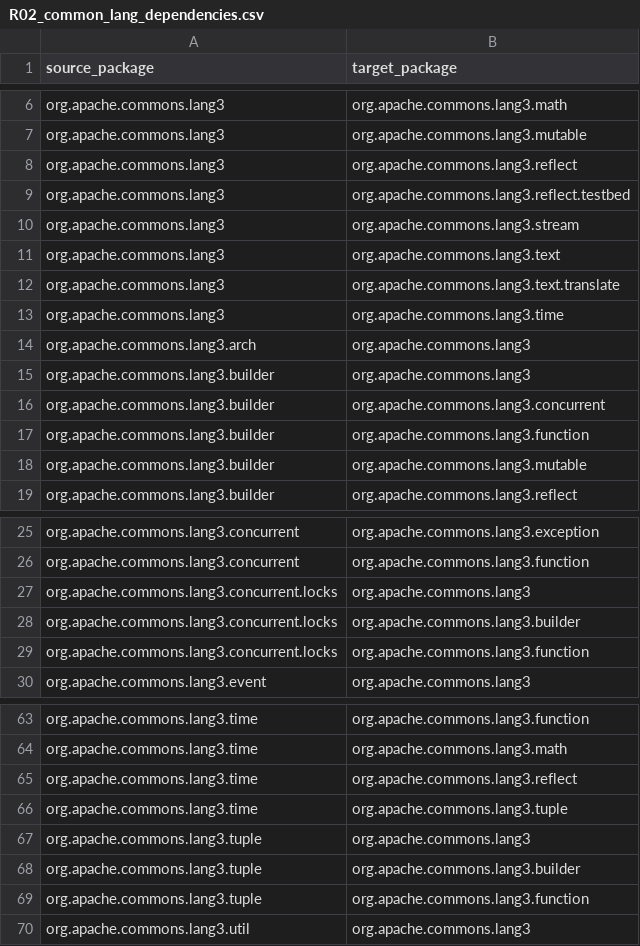
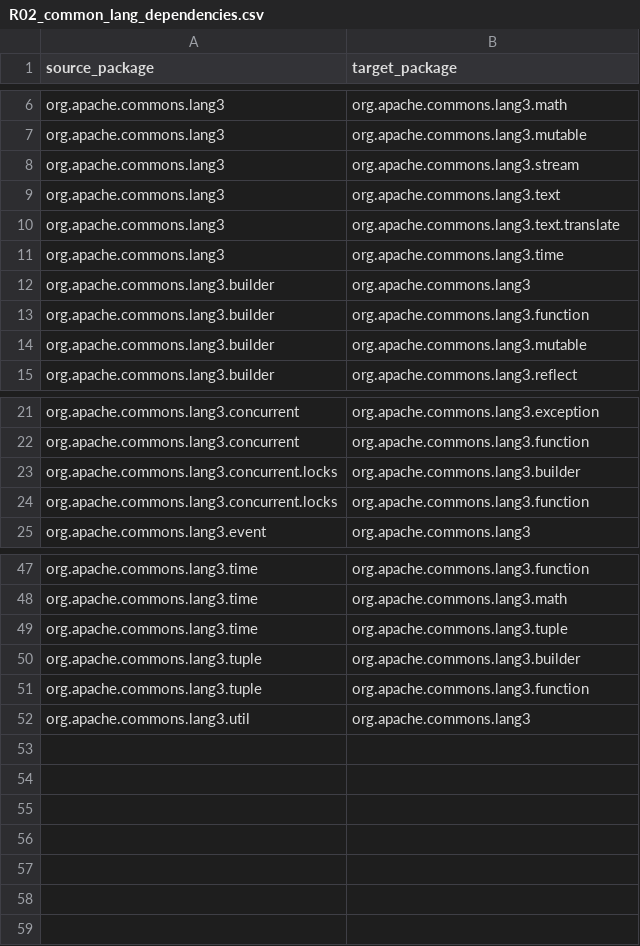
Before and after one commit to Dini-s/J26-SE-327, a CSV file: project/data/dependencies/R02_common_lang_dependencies.csv, drawn as a sheet; only a part is shown, gaps mark what is left out; the diff covers the shown part only; the diff names each change by its address in the sheet, - before the commit and + after, or states it on an @@ line.

```diff
--- a/project/data/dependencies/R02_common_lang_dependencies.csv
+++ b/project/data/dependencies/R02_common_lang_dependencies.csv
-row 8: org.apache.commons.lang3 | org.apache.commons.lang3.reflect
-row 9: org.apache.commons.lang3 | org.apache.commons.lang3.reflect.testbed
-row 14: org.apache.commons.lang3.arch | org.apache.commons.lang3
-row 16: org.apache.commons.lang3.builder | org.apache.commons.lang3.concurrent
-row 27: org.apache.commons.lang3.concurrent.locks | org.apache.commons.lang3
-row 65: org.apache.commons.lang3.time | org.apache.commons.lang3.reflect
-row 67: org.apache.commons.lang3.tuple | org.apache.commons.lang3
```
Also changed, not shown: 11 removed rows elsewhere in this file, project/data/architecture/R02_common_lang_architecture.csv, project/data/architecture/R03_jabref_architecture.csv, 11 other files.
